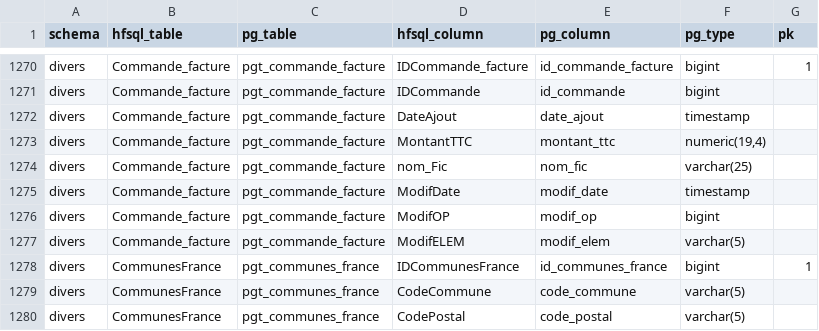
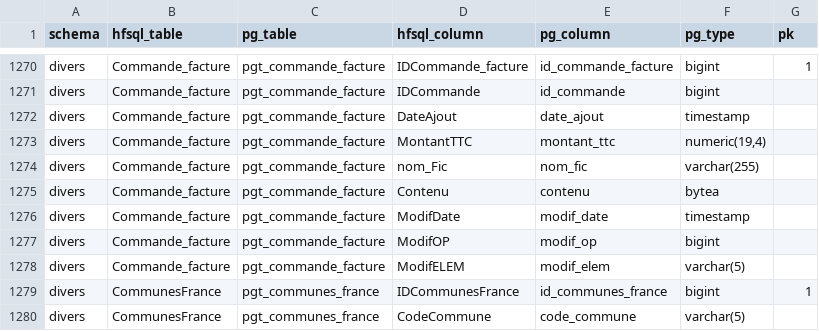
Before and after one commit to AudreyL59/Omaya, a CSV file: migration/mapping/columns.csv, drawn as a sheet; only a part is shown, gaps mark what is left out; the shorter side is filled out with more unchanged rows.

Commit message:
feat(adm/factures): contenu fichier en bytea BDD (sync via SymmetricDS)
Meme principe que les documents salaries (pgt_doc_rh.contenu) :
le contenu binaire du fichier est stocke directement dans la table
pgt_commande_facture (colonne contenu bytea) au lieu d'un fichier
disque local. SymmetricDS sync la table sur le canal erp_blob ->
la facture est disponible sur les 2 noeuds (interne + OVH) sans
serveur de fichiers partage.

Changements :

1. migration/schema/divers.sql : ajout colonne 'contenu bytea' a
   pgt_commande_facture + extension nom_fic varchar(25) -> varchar(255)
   (les noms 'YYYYMMDDHHMMSS.pdf' tiennent en 18 chars mais on garde
   de la marge pour les noms originaux longs).

2. migration/mapping/columns.csv : declaration de la nouvelle colonne
   pour que le sync_engine WinDev la prenne en compte.

3. migration/symmetricds/sym_triggers.sql : regenere via
   generate_symmetricds.py. La table pgt_commande_facture bascule
   automatiquement sur le canal 'erp_blob' (detection bytea).
   299 tables -> 48 en blob (+1).

4. app/intranets/adm/services/factures.py :
   - add_facture stocke maintenant le contenu en bytea via
     psycopg2.Binary (au lieu d'ecrire sur disque).
   - Renomme get_facture_file_path -> get_facture_content qui retourne
     (bytes, nom_fic) depuis la BDD.
   - Helper _factures_dir supprime (plus utilise).

5. app/intranets/adm/routers/factures.py : download_facture utilise
   Response(content=bytes) au lieu de FileResponse.

A faire en prod (cote user, sur interne + OVH) :
  ALTER TABLE divers.pgt_commande_facture ADD COLUMN contenu bytea;
  ALTER TABLE divers.pgt_commande_facture
    ALTER COLUMN nom_fic TYPE varchar(255);

Cote SymmetricDS (sur le noeud source = interne) :
  UPDATE symmetricds.sym_trigger
     SET channel_id='erp_blob', last_update_time=NOW()
   WHERE trigger_id='divers_pgt_commande_facture';
  -- puis Restart-Service du service SymmetricDS

NB : les factures historiques creees via WinDev avant la migration
auront contenu=NULL en BDD. Le download retournera un 404 avec
'contenu non present en BDD (facture historique WinDev a remigrer)'.
A terme : migrer les fichiers du serveur FTP -> colonne bytea via
un script one-shot.

```diff
--- a/migration/mapping/columns.csv
+++ b/migration/mapping/columns.csv
@@ -1273,3 +1273,4 @@ divers,Commande_facture,pgt_commande_facture,DateAjout,date_ajout,timestamp,
 divers,Commande_facture,pgt_commande_facture,MontantTTC,montant_ttc,"numeric(19,4)",
-divers,Commande_facture,pgt_commande_facture,nom_Fic,nom_fic,varchar(25),
+divers,Commande_facture,pgt_commande_facture,nom_Fic,nom_fic,varchar(255),
+divers,Commande_facture,pgt_commande_facture,Contenu,contenu,bytea,
 divers,Commande_facture,pgt_commande_facture,ModifDate,modif_date,timestamp,
```
Also changed, not shown: 4 other files.
